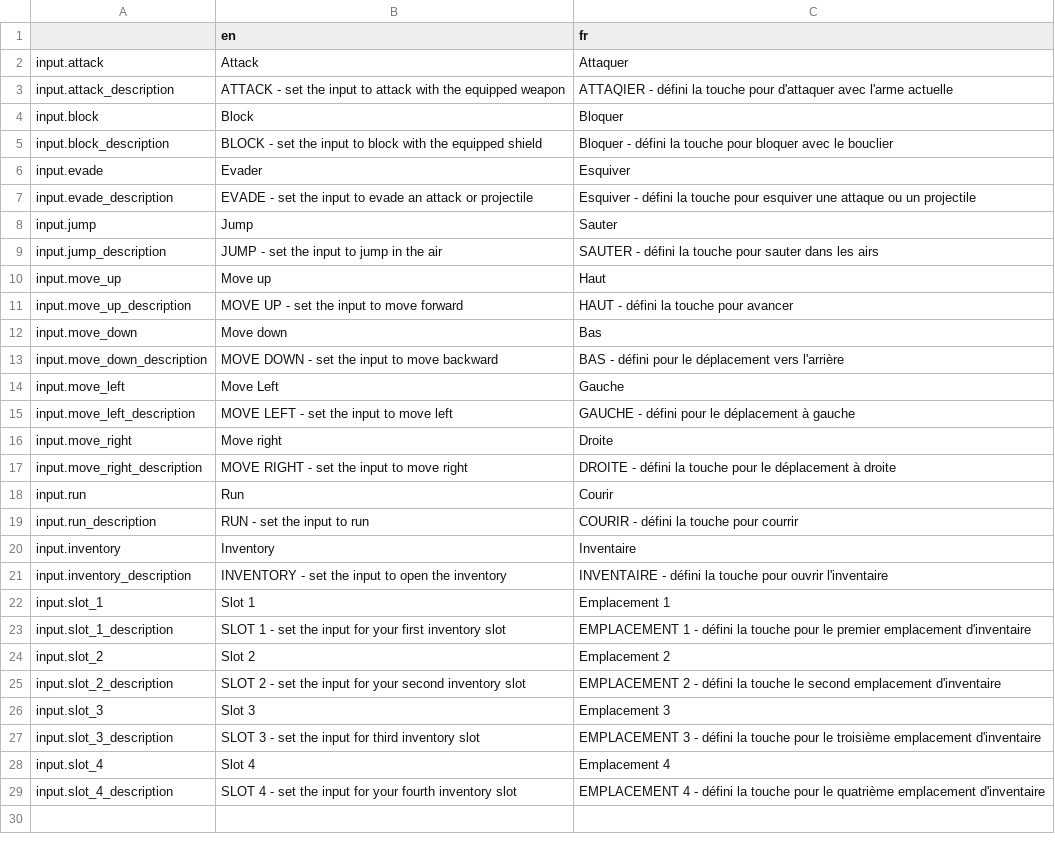
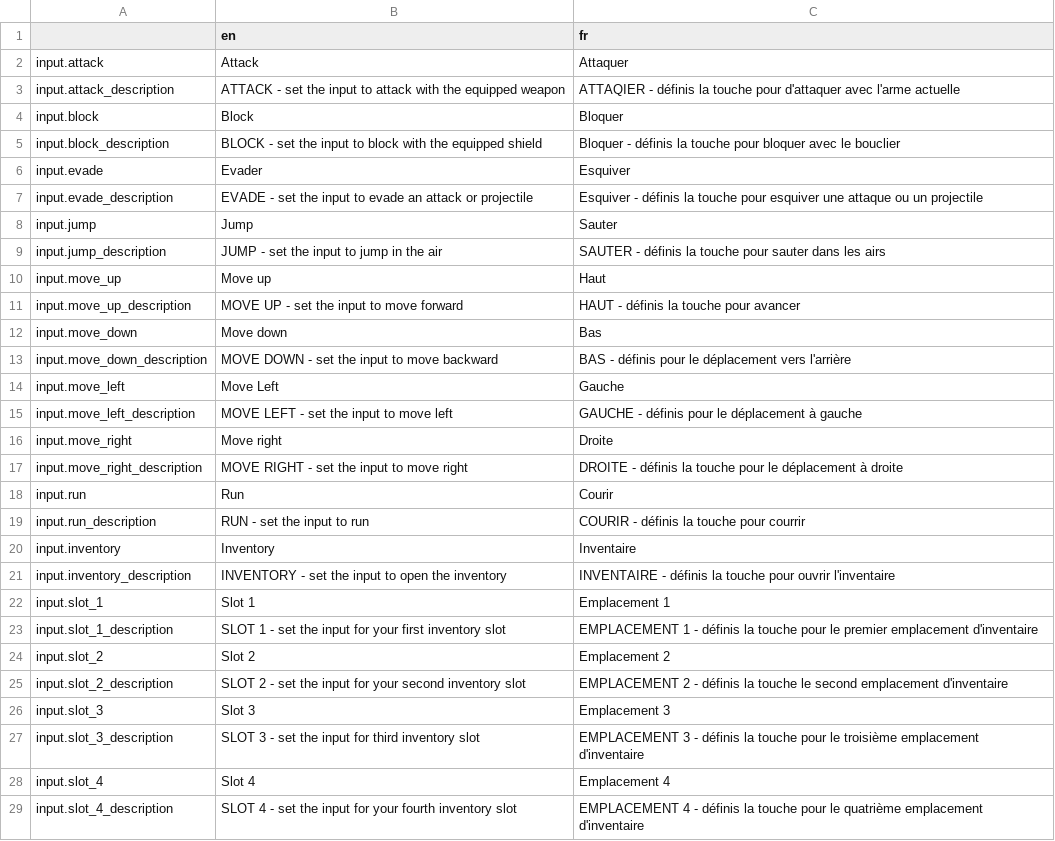
Before and after one commit to Levrault/Godot-3-Pixel-Art-Menu-Template, a CSV file: i18n/input.csv, drawn as a sheet.

```diff
--- a/i18n/input.csv
+++ b/i18n/input.csv
@@ -2,28 +2,28 @@
 input.attack,"Attack","Attaquer"
-input.attack_description,"ATTACK - set the input to attack with the equipped weapon","ATTAQIER - défini la touche pour d'attaquer avec l'arme actuelle"
+input.attack_description,"ATTACK - set the input to attack with the equipped weapon","ATTAQIER - définis la touche pour d'attaquer avec l'arme actuelle"
 input.block,"Block","Bloquer"
-input.block_description,"BLOCK - set the input to block with the equipped shield","Bloquer - défini la touche pour bloquer avec le bouclier"
+input.block_description,"BLOCK - set the input to block with the equipped shield","Bloquer - définis la touche pour bloquer avec le bouclier"
 input.evade,"Evader","Esquiver"
-input.evade_description,"EVADE - set the input to evade an attack or projectile","Esquiver - défini la touche pour esquiver une attaque ou un projectile"
+input.evade_description,"EVADE - set the input to evade an attack or projectile","Esquiver - définis la touche pour esquiver une attaque ou un projectile"
 input.jump,"Jump","Sauter"
-input.jump_description,"JUMP - set the input to jump in the air","SAUTER - défini la touche pour sauter dans les airs"
+input.jump_description,"JUMP - set the input to jump in the air","SAUTER - définis la touche pour sauter dans les airs"
 input.move_up,"Move up","Haut"
-input.move_up_description,"MOVE UP - set the input to move forward","HAUT - défini la touche pour avancer"
+input.move_up_description,"MOVE UP - set the input to move forward","HAUT - définis la touche pour avancer"
 input.move_down,"Move down","Bas"
-input.move_down_description,"MOVE DOWN - set the input to move backward","BAS - défini pour le déplacement vers l'arrière"
+input.move_down_description,"MOVE DOWN - set the input to move backward","BAS - définis pour le déplacement vers l'arrière"
 input.move_left,"Move Left","Gauche"
-input.move_left_description,"MOVE LEFT - set the input to move left","GAUCHE - défini pour le déplacement à gauche"
+input.move_left_description,"MOVE LEFT - set the input to move left","GAUCHE - définis pour le déplacement à gauche"
 input.move_right,"Move right","Droite"
-input.move_right_description,"MOVE RIGHT - set the input to move right","DROITE - défini la touche pour le déplacement à droite"
+input.move_right_description,"MOVE RIGHT - set the input to move right","DROITE - définis la touche pour le déplacement à droite"
 input.run,"Run","Courir"
-input.run_description,"RUN - set the input to run","COURIR - défini la touche pour courrir"
+input.run_description,"RUN - set the input to run","COURIR - définis la touche pour courrir"
 input.inventory,"Inventory","Inventaire"
-input.inventory_description,"INVENTORY - set the input to open the inventory","INVENTAIRE - défini la touche pour ouvrir l'inventaire"
+input.inventory_description,"INVENTORY - set the input to open the inventory","INVENTAIRE - définis la touche pour ouvrir l'inventaire"
 input.slot_1,"Slot 1","Emplacement 1"
-input.slot_1_description,"SLOT 1 - set the input for your first inventory slot","EMPLACEMENT 1 - défini la touche pour le premier emplacement d'inventaire"
+input.slot_1_description,"SLOT 1 - set the input for your first inventory slot","EMPLACEMENT 1 - définis la touche pour le premier emplacement d'inventaire"
 input.slot_2,"Slot 2","Emplacement 2"
-input.slot_2_description,"SLOT 2 - set the input for your second inventory slot","EMPLACEMENT 2 - défini la touche le second emplacement d'inventaire"
+input.slot_2_description,"SLOT 2 - set the input for your second inventory slot","EMPLACEMENT 2 - définis la touche le second emplacement d'inventaire"
 input.slot_3,"Slot 3","Emplacement 3"
-input.slot_3_description,"SLOT 3 - set the input for third inventory slot","EMPLACEMENT 3 - défini la touche pour le troisième emplacement d'inventaire"
+input.slot_3_description,"SLOT 3 - set the input for third inventory slot","EMPLACEMENT 3 - définis la touche pour le troisième emplacement d'inventaire"
 input.slot_4,"Slot 4","Emplacement 4"
-input.slot_4_description,"SLOT 4 - set the input for your fourth inventory slot","EMPLACEMENT 4 - défini la touche pour le quatrième emplacement d'inventaire"
+input.slot_4_description,"SLOT 4 - set the input for your fourth inventory slot","EMPLACEMENT 4 - définis la touche pour le quatrième emplacement d'inventaire"
```
Also changed, not shown: i18n/audio.csv, 6 other files.
